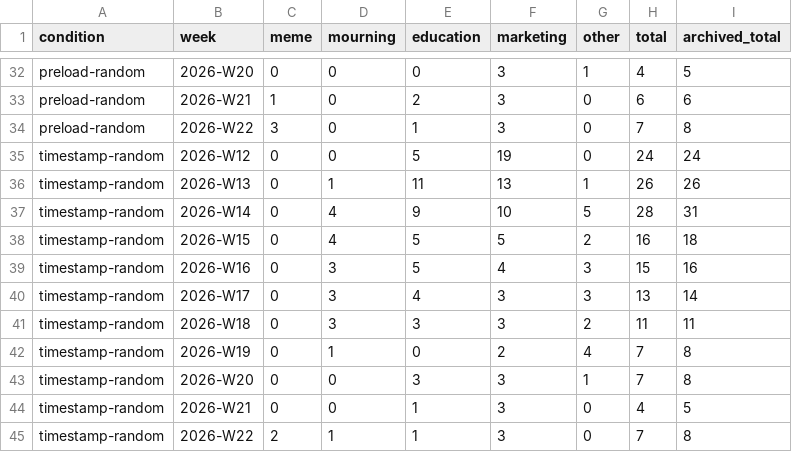
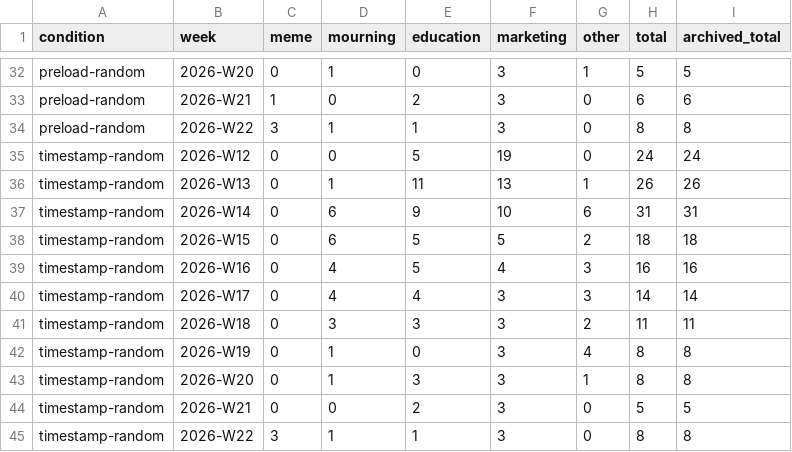
Before and after one commit to easylife2567/agentsociety-llmabm, a CSV file: presentation/hypothesis_4/2026-09-30-01-arrival-timing/2026-10-07-02-content-weekly.csv, drawn as a sheet; only a part is shown, gaps mark what is left out; the diff covers the shown part only; the diff names each change by its address in the sheet, - before the commit and + after, or states it on an @@ line.

```diff
--- a/presentation/hypothesis_4/2026-09-30-01-arrival-timing/2026-10-07-02-content-weekly.csv
+++ b/presentation/hypothesis_4/2026-09-30-01-arrival-timing/2026-10-07-02-content-weekly.csv
-D32 (mourning): 0
+D32 (mourning): 1
-H32 (total): 4
+H32 (total): 5
-D34 (mourning): 0
+D34 (mourning): 1
-H34 (total): 7
+H34 (total): 8
-D37:D38 (mourning): 4
+D37:D38 (mourning): 6
-G37 (other): 5
+G37 (other): 6
-H37 (total): 28
+H37 (total): 31
-H38 (total): 16
+H38 (total): 18
-D39:D40 (mourning): 3
+D39:D40 (mourning): 4
-H39 (total): 15
+H39 (total): 16
-H40 (total): 13
+H40 (total): 14
-F42 (marketing): 2
+F42 (marketing): 3
-H42:H43 (total): 7
+H42:H43 (total): 8
-D43 (mourning): 0
+D43 (mourning): 1
-E44 (education): 1
+E44 (education): 2
-H44 (total): 4
+H44 (total): 5
-C45 (meme): 2
+C45 (meme): 3
-H45 (total): 7
+H45 (total): 8
```
Also changed, not shown: 47 edited cells elsewhere in this file, 26 other files.
